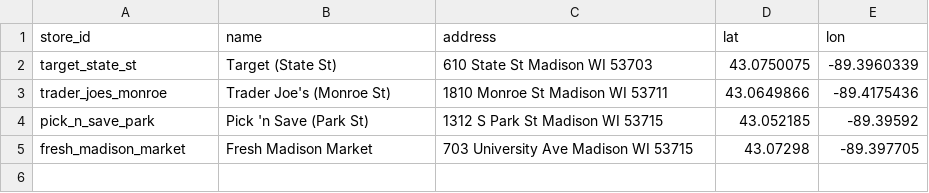
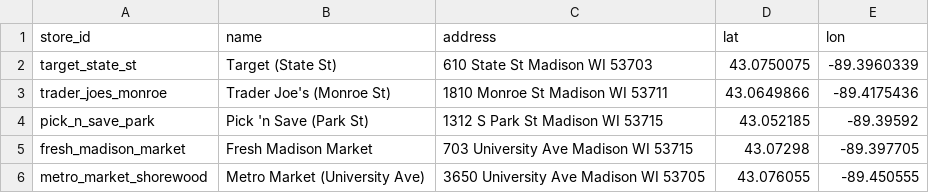
Before and after one commit to Krithika-alt/sift, a CSV file: data/raw/stores.csv, drawn as a sheet; the diff names each change by its address in the sheet, - before the commit and + after, or states it on an @@ line.

Commit message:
Add Metro Market (Kroger API) as 5th store

```diff
--- a/data/raw/stores.csv
+++ b/data/raw/stores.csv
+row 6: metro_market_shorewood | Metro Market (University Ave) | 3650 University Ave Madison WI 53705 | 43.076055 | -89.450555
```
Also changed, not shown: 5 other files.
